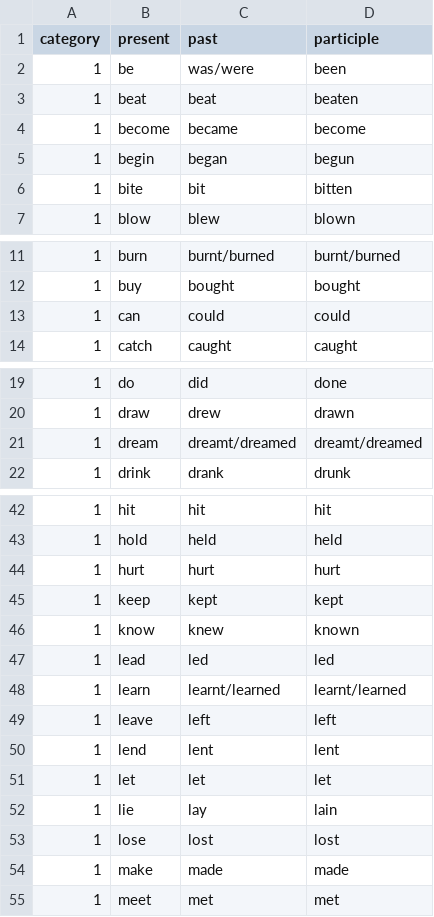
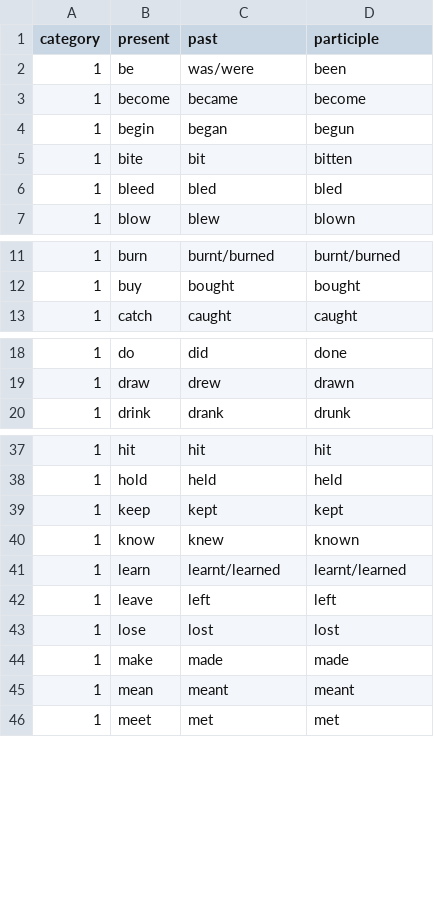
Before and after one commit to jormarma/verbs-quest, a CSV file: verbs.csv, drawn as a sheet; only a part is shown, gaps mark what is left out; removed rows and columns are numbered as before the commit, all else as after; the diff covers the shown part only; the diff names each change by its address in the sheet, - before the commit and + after, or states it on an @@ line.

```diff
--- a/verbs.csv
+++ b/verbs.csv
-row 3: 1 | beat | beat | beaten
+row 6: 1 | bleed | bled | bled
-row 13: 1 | can | could | could
-row 21: 1 | dream | dreamt/dreamed | dreamt/dreamed
-row 44: 1 | hurt | hurt | hurt
-row 47: 1 | lead | led | led
-row 50: 1 | lend | lent | lent
-row 51: 1 | let | let | let
-row 52: 1 | lie | lay | lain
+row 45: 1 | mean | meant | meant
```
Also changed, not shown: 2 added rows and 9 removed rows elsewhere in this file, 22 other files.
